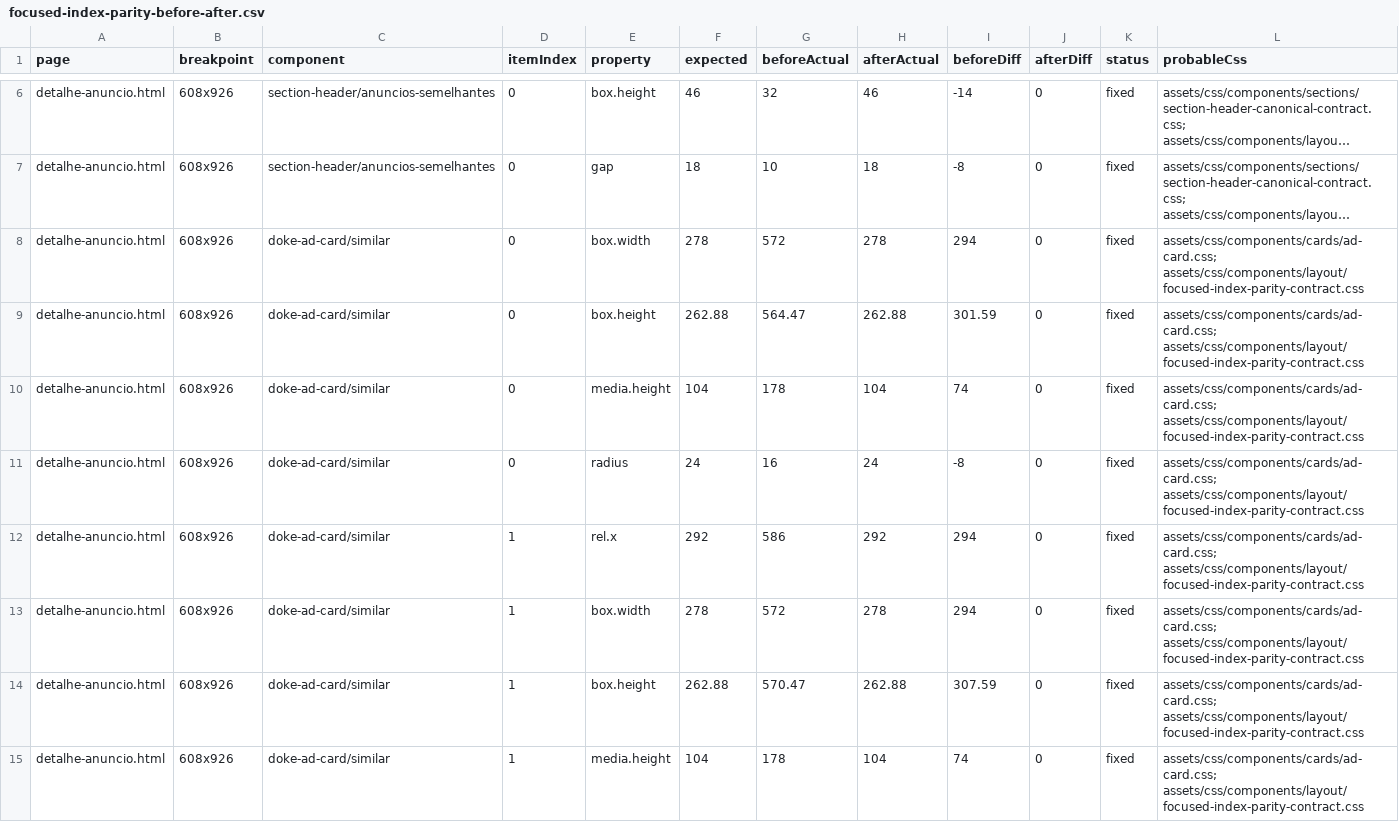
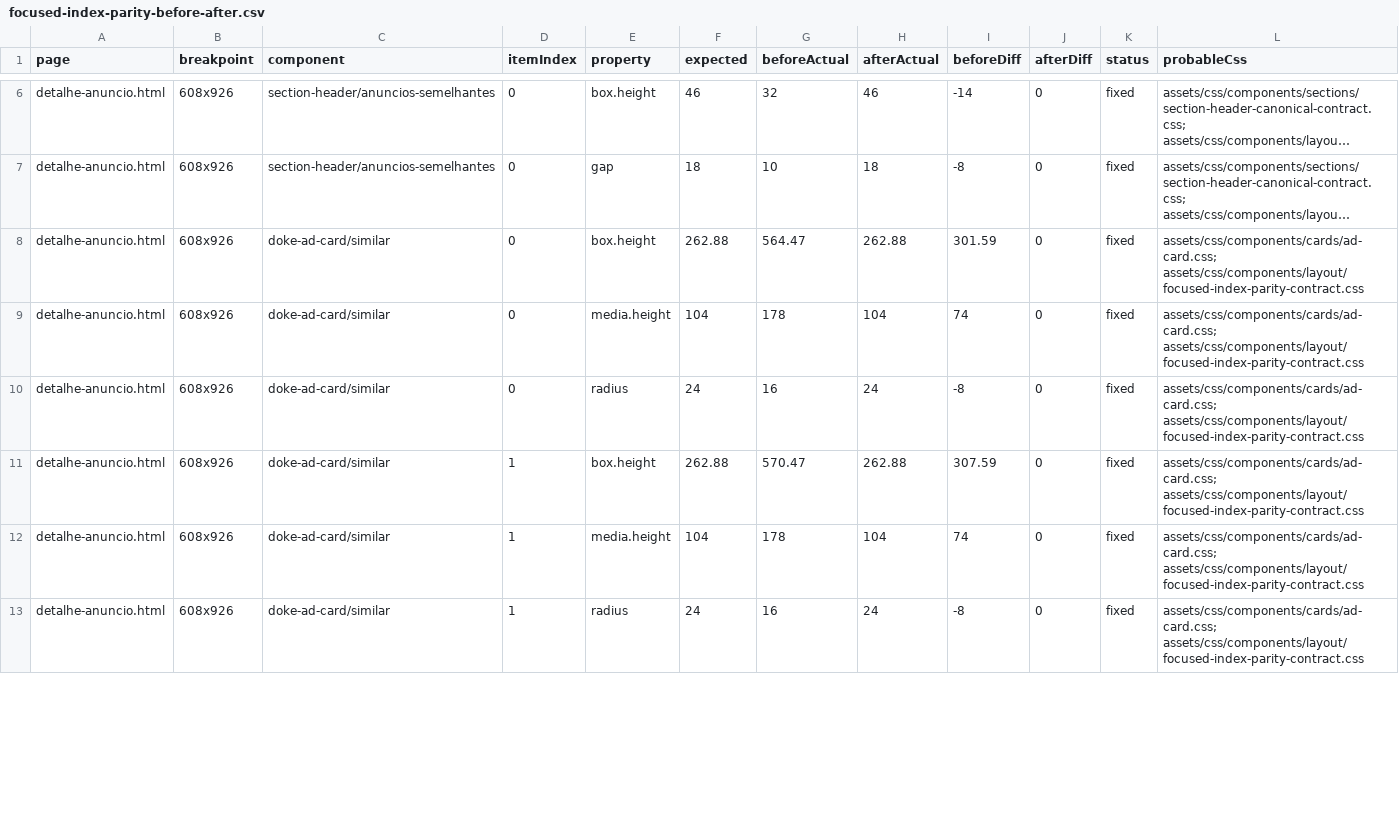
Before and after one commit to Ezyrus07/doke-web, a CSV file: reports/focused-index-parity-before-after.csv, drawn as a sheet; only a part is shown, gaps mark what is left out; the shorter side is filled out with more unchanged rows; long unchanged cells end in …; the diff covers the shown part only; the diff names each change by its address in the sheet, - before the commit and + after, or states it on an @@ line.

```diff
--- a/reports/focused-index-parity-before-after.csv
+++ b/reports/focused-index-parity-before-after.csv
-row 8: detalhe-anuncio.html | 608x926 | doke-ad-card/similar | 0 | box.width | 278 | 572 | 278 | 294 | 0 | fixed | assets/css/components/cards/ad-card.css; assets/css/components/layout/focused-index-parity-contract.css
-row 12: detalhe-anuncio.html | 608x926 | doke-ad-card/similar | 1 | rel.x | 292 | 586 | 292 | 294 | 0 | fixed | assets/css/components/cards/ad-card.css; assets/css/components/layout/focused-index-parity-contract.css
-row 13: detalhe-anuncio.html | 608x926 | doke-ad-card/similar | 1 | box.width | 278 | 572 | 278 | 294 | 0 | fixed | assets/css/components/cards/ad-card.css; assets/css/components/layout/focused-index-parity-contract.css
```
Also changed, not shown: 5 removed rows and 49 edited cells elsewhere in this file, 47 other files.
